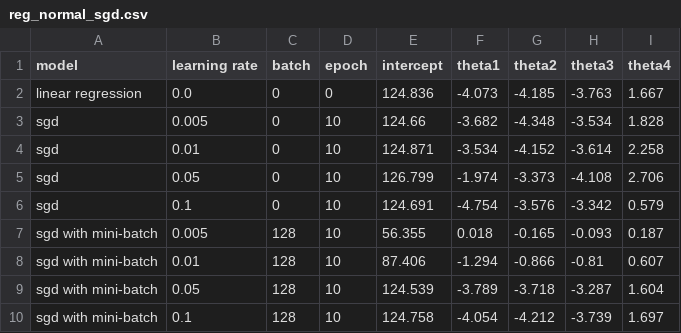
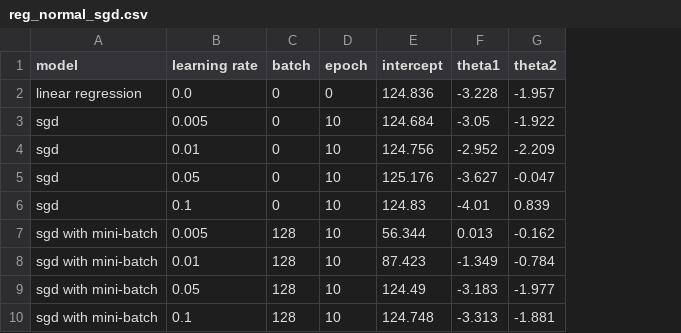
Before and after one commit to ChungWasawat/distributed-computation, a CSV file: regression/csv/reg_normal_sgd.csv, drawn as a sheet; the diff names each change by its address in the sheet, - before the commit and + after, or states it on an @@ line.

Commit message:
complete logistic regression -single node

```diff
--- a/regression/csv/reg_normal_sgd.csv
+++ b/regression/csv/reg_normal_sgd.csv
-column H (theta3), rows 2-10: -3.763 | -3.534 | -3.614 | -4.108 | -3.342 | -0.093 | -0.81 | -3.287 | -3.739
-column I (theta4), rows 2-10: 1.667 | 1.828 | 2.258 | 2.706 | 0.579 | 0.187 | 0.607 | 1.604 | 1.697
-F2 (theta1): -4.073
+F2 (theta1): -3.228
-G2 (theta2): -4.185
+G2 (theta2): -1.957
-E3 (intercept): 124.66
+E3 (intercept): 124.684
-F3 (theta1): -3.682
+F3 (theta1): -3.05
-G3 (theta2): -4.348
+G3 (theta2): -1.922
-E4 (intercept): 124.871
+E4 (intercept): 124.756
-F4 (theta1): -3.534
+F4 (theta1): -2.952
-G4 (theta2): -4.152
+G4 (theta2): -2.209
-E5 (intercept): 126.799
+E5 (intercept): 125.176
-F5 (theta1): -1.974
+F5 (theta1): -3.627
-G5 (theta2): -3.373
+G5 (theta2): -0.047
-E6 (intercept): 124.691
+E6 (intercept): 124.83
-F6 (theta1): -4.754
+F6 (theta1): -4.01
-G6 (theta2): -3.576
+G6 (theta2): 0.839
-E7 (intercept): 56.355
+E7 (intercept): 56.344
-F7 (theta1): 0.018
+F7 (theta1): 0.013
-G7 (theta2): -0.165
+G7 (theta2): -0.162
-E8 (intercept): 87.406
+E8 (intercept): 87.423
-F8 (theta1): -1.294
+F8 (theta1): -1.349
-G8 (theta2): -0.866
+G8 (theta2): -0.784
-E9 (intercept): 124.539
+E9 (intercept): 124.49
-F9 (theta1): -3.789
+F9 (theta1): -3.183
-G9 (theta2): -3.718
+G9 (theta2): -1.977
-E10 (intercept): 124.758
+E10 (intercept): 124.748
-F10 (theta1): -4.054
+F10 (theta1): -3.313
-G10 (theta2): -4.212
+G10 (theta2): -1.881
```
Also changed, not shown: 3 other files.
